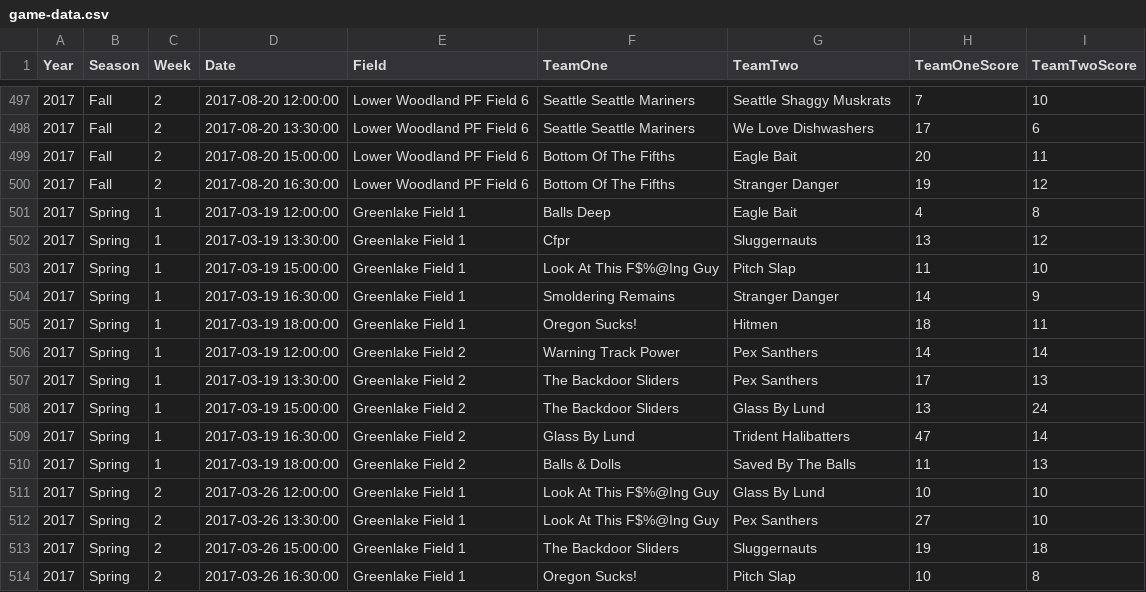
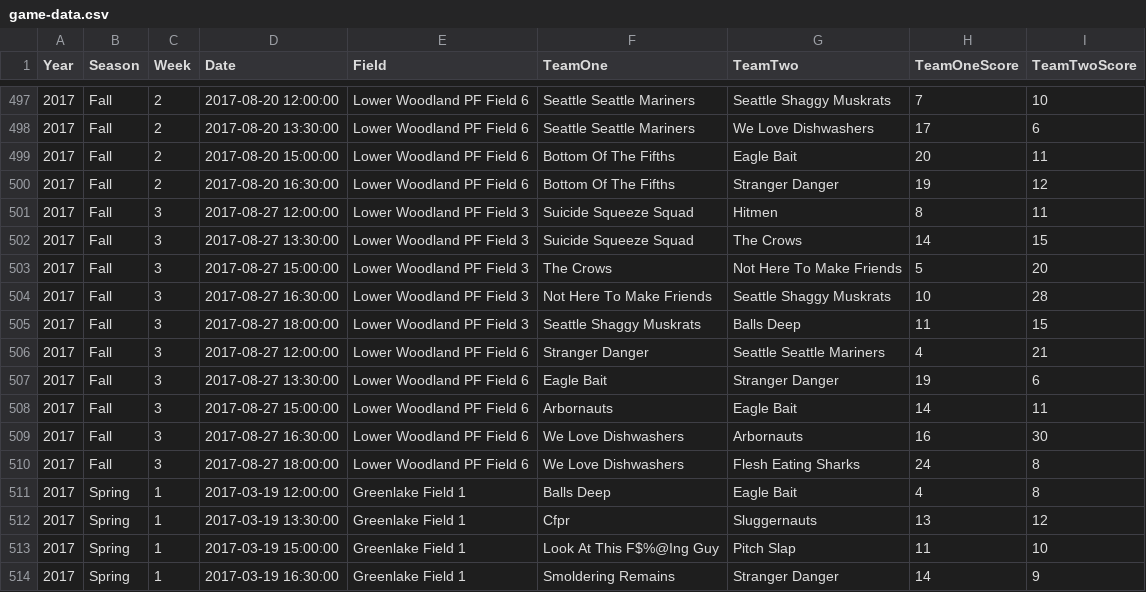
Before and after one commit to seaaan/softball, a CSV file: data/game-data.csv, drawn as a sheet; only a part is shown, gaps mark what is left out; the shorter side is filled out with more unchanged rows.

Commit message:
Update to include data from Fall 2017, week 3 and the anticipate week 4

```diff
--- a/data/game-data.csv
+++ b/data/game-data.csv
@@ -500,2 +500,12 @@
 "2017","Fall",2,2017-08-20 16:30:00,"Lower Woodland PF Field 6","Bottom Of The Fifths","Stranger Danger",19,12
+"2017","Fall",3,2017-08-27 12:00:00,"Lower Woodland PF Field 3","Suicide Squeeze Squad","Hitmen",8,11
+"2017","Fall",3,2017-08-27 13:30:00,"Lower Woodland PF Field 3","Suicide Squeeze Squad","The Crows",14,15
+"2017","Fall",3,2017-08-27 15:00:00,"Lower Woodland PF Field 3","The Crows","Not Here To Make Friends",5,20
+"2017","Fall",3,2017-08-27 16:30:00,"Lower Woodland PF Field 3","Not Here To Make Friends","Seattle Shaggy Muskrats",10,28
+"2017","Fall",3,2017-08-27 18:00:00,"Lower Woodland PF Field 3","Seattle Shaggy Muskrats","Balls Deep",11,15
+"2017","Fall",3,2017-08-27 12:00:00,"Lower Woodland PF Field 6","Stranger Danger","Seattle Seattle Mariners",4,21
+"2017","Fall",3,2017-08-27 13:30:00,"Lower Woodland PF Field 6","Eagle Bait","Stranger Danger",19,6
+"2017","Fall",3,2017-08-27 15:00:00,"Lower Woodland PF Field 6","Arbornauts","Eagle Bait",14,11
+"2017","Fall",3,2017-08-27 16:30:00,"Lower Woodland PF Field 6","We Love Dishwashers","Arbornauts",16,30
+"2017","Fall",3,2017-08-27 18:00:00,"Lower Woodland PF Field 6","We Love Dishwashers","Flesh Eating Sharks",24,8
 "2017","Spring",1,2017-03-19 12:00:00,"Greenlake Field 1","Balls Deep","Eagle Bait",4,8
```
Also changed, not shown: 5 other files.
